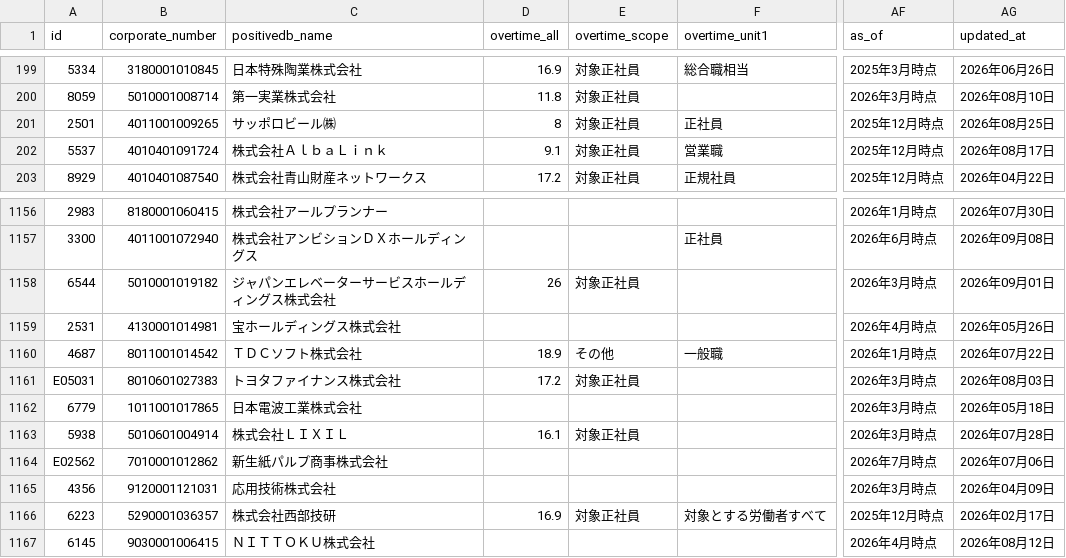
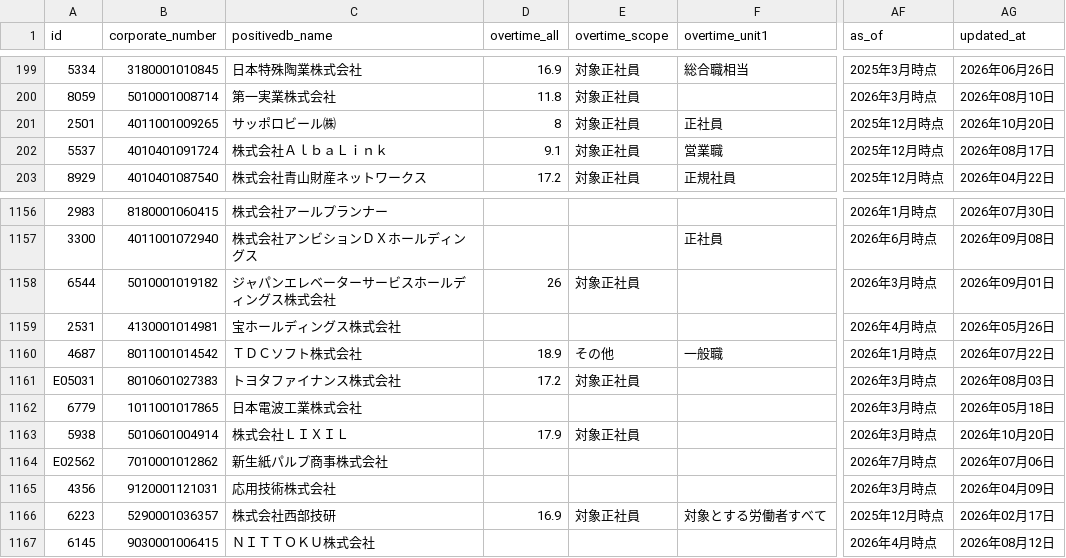
Before and after one commit to varmil/nenshu, a CSV file: pipeline/data/worklife.csv, drawn as a sheet; only a part is shown, gaps mark what is left out; the diff names each change by its address in the sheet, - before the commit and + after, or states it on an @@ line.

```diff
--- a/pipeline/data/worklife.csv
+++ b/pipeline/data/worklife.csv
-AG201 (updated_at): 2026年08月25日
+AG201 (updated_at): 2026年10月20日
-D1163 (overtime_all): 16.1
+D1163 (overtime_all): 17.9
-AG1163 (updated_at): 2026年07月28日
+AG1163 (updated_at): 2026年10月20日
```
Also changed, not shown: 5 other files.
